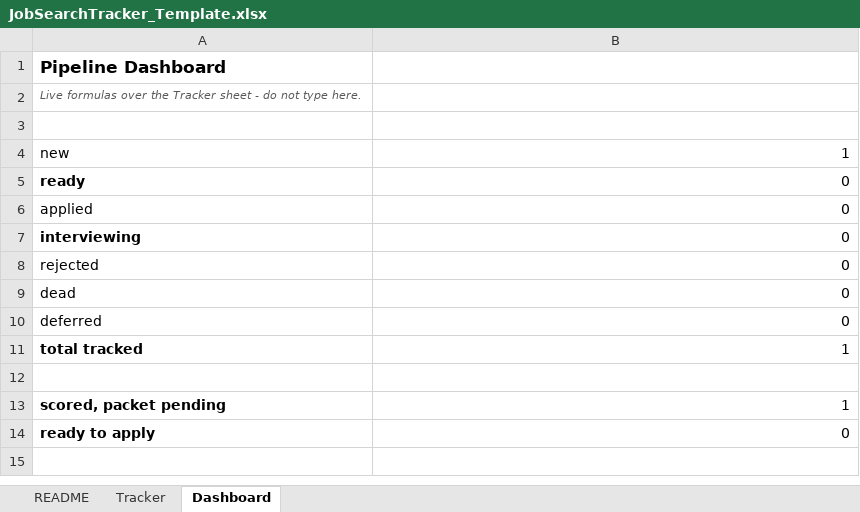
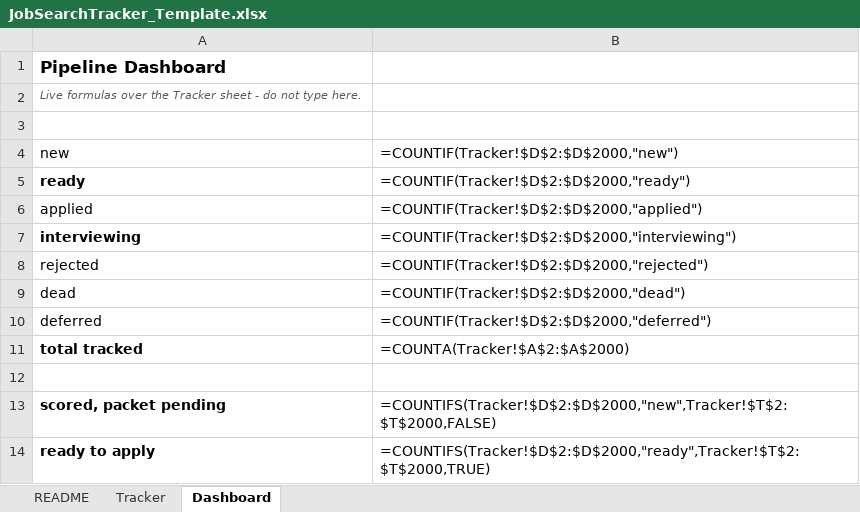
Before and after one commit to EricWurth/skills, an Excel workbook: plugins/resumebot/templates/JobSearchTracker_Template.xlsx, sheet Dashboard, drawn as a sheet; values as stored, in another font and other column widths than the file's, no borders; formulas without a stored value are shown as written; the diff names each change by its address in the sheet, - before the commit and + after, or states it on an @@ line.

```diff
--- a/plugins/resumebot/templates/JobSearchTracker_Template.xlsx (sheet Dashboard)
+++ b/plugins/resumebot/templates/JobSearchTracker_Template.xlsx (sheet Dashboard)
-B4: 1
+B4: =COUNTIF(Tracker!$D$2:$D$2000,"new")
-B5: 0
+B5: =COUNTIF(Tracker!$D$2:$D$2000,"ready")
-B6: 0
+B6: =COUNTIF(Tracker!$D$2:$D$2000,"applied")
-B7: 0
+B7: =COUNTIF(Tracker!$D$2:$D$2000,"interviewing")
-B8: 0
+B8: =COUNTIF(Tracker!$D$2:$D$2000,"rejected")
-B9: 0
+B9: =COUNTIF(Tracker!$D$2:$D$2000,"dead")
-B10: 0
+B10: =COUNTIF(Tracker!$D$2:$D$2000,"deferred")
-B11: 1
+B11: =COUNTA(Tracker!$A$2:$A$2000)
-B13: 1
+B13: =COUNTIFS(Tracker!$D$2:$D$2000,"new",Tracker!$T$2:$T$2000,FALSE)
-B14: 0
+B14: =COUNTIFS(Tracker!$D$2:$D$2000,"ready",Tracker!$T$2:$T$2000,TRUE)
```
Also changed, not shown: sheet Tracker, sheet README, 14 other files.
